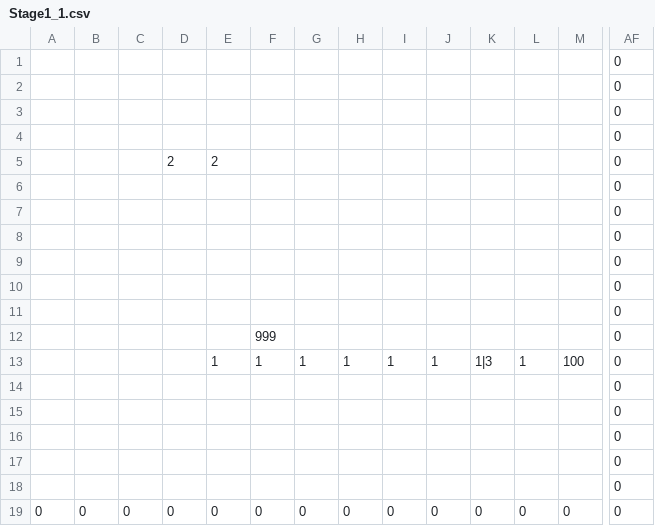
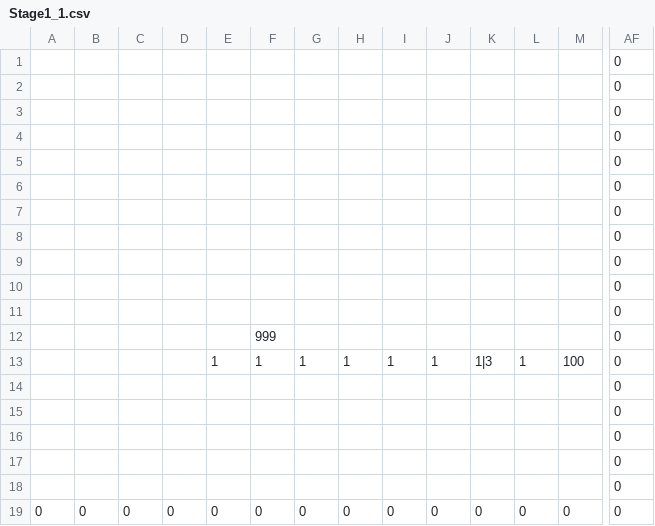
Before and after one commit to ImbecileFabio/HEW2024, a CSV file: ComponentFramework/MapData/Stage1/Stage1_1.csv, drawn as a sheet; only a part is shown, gaps mark what is left out; removed rows and columns are numbered as before the commit, all else as after; rows hold the shown columns only; the diff names each change by its address in the sheet, - before the commit and + after, or states it on an @@ line.

Commit message:
Update Stage1_1.csv

```diff
--- a/ComponentFramework/MapData/Stage1/Stage1_1.csv
+++ b/ComponentFramework/MapData/Stage1/Stage1_1.csv
-row 5:  |  |  | 2 | 2 |  |  |  |  |  |  |  |  | 0
+row 5:  |  |  |  |  |  |  |  |  |  |  |  |  | 0
```
